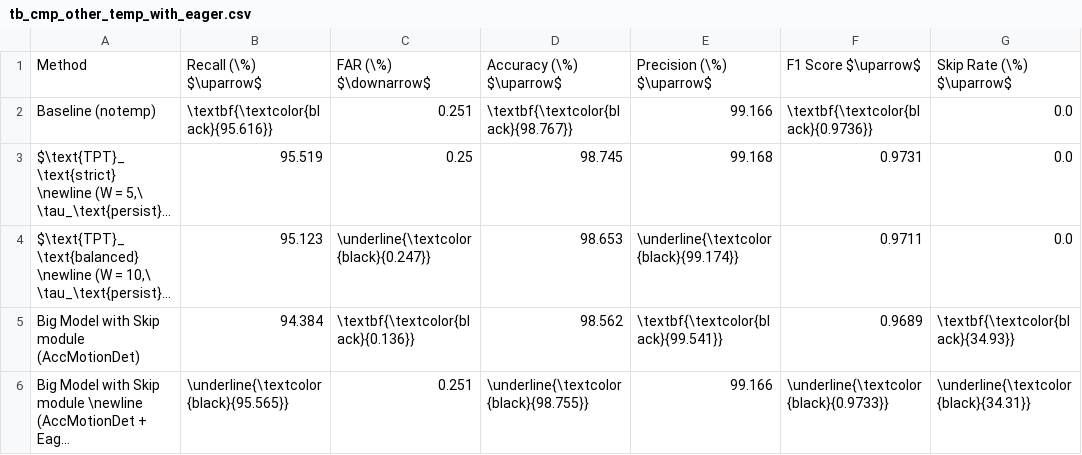
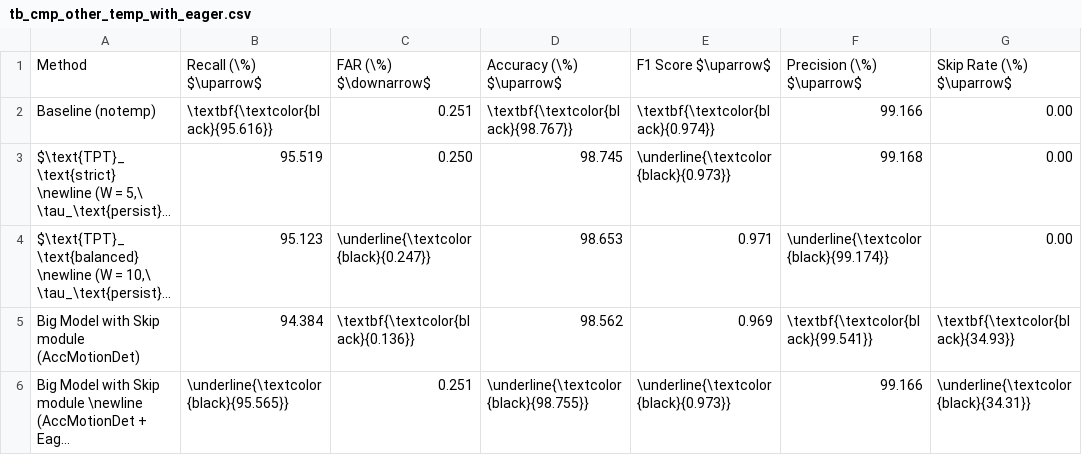
Before and after one commit to hahv/paper2_main, a CSV file: paper/4.table/out/update_cite/tb_cmp_other_temp_with_eager.csv, drawn as a sheet; only a part is shown; long unchanged cells end in …; removed rows and columns are numbered as before the commit, all else as after; the diff names each change by its address in the sheet, - before the commit and + after, or states it on an @@ line.

```diff
--- a/paper/4.table/out/update_cite/tb_cmp_other_temp_with_eager.csv
+++ b/paper/4.table/out/update_cite/tb_cmp_other_temp_with_eager.csv
+column E, rows 1-6: F1 Score $\uparrow$ | \textbf{\textcolor{black}{0.974}} | \underline{\textcolor{black}{0.973}} | 0.971 | 0.969 | \underline{\textcolor{black}{0.973}}
-column F, rows 1-6: F1 Score $\uparrow$ | \textbf{\textcolor{black}{0.9736}} | 0.9731 | 0.9711 | 0.9689 | \underline{\textcolor{black}{0.9733}}
-G2:G4: 0.0
+G2:G4: 0.00
-C3: 0.25
+C3: 0.250
```
Also changed, not shown: paper/4.table/out/opt_selected_rp__per_frame_accMotionDet.csv, paper/4.table/out/update_cite/tb_perf_per_frame.csv, 23 other files.
